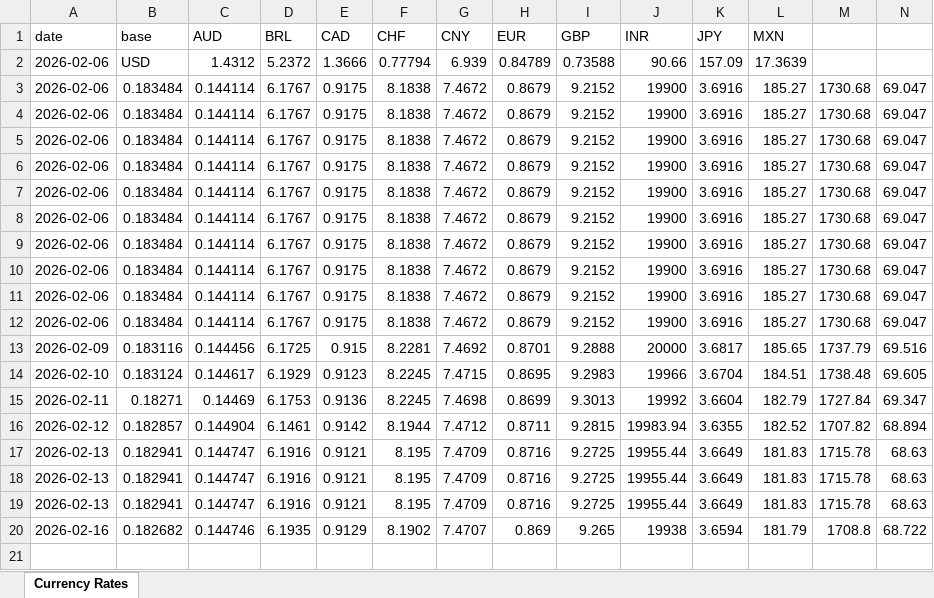
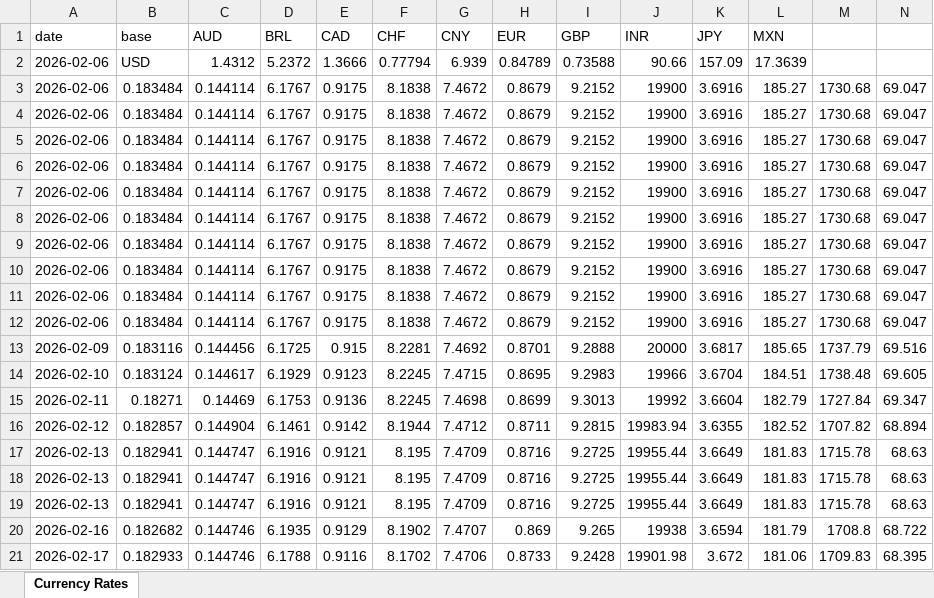
Before and after one commit to azmd9/Test, an Excel workbook: data/rates.xlsx, sheet Currency Rates, drawn as a sheet; only a part is shown; values as stored, in another font and other column widths than the file's, no borders; rows hold the shown columns only; the diff names each change by its address in the sheet, - before the commit and + after, or states it on an @@ line.

```diff
--- a/data/rates.xlsx (sheet Currency Rates)
+++ b/data/rates.xlsx (sheet Currency Rates)
+row 21: 2026-02-17 | 0.182933 | 0.144746 | 6.1788 | 0.9116 | 8.1702 | 7.4706 | 0.8733 | 9.2428 | 19901.98 | 3.672 | 181.06 | 1709.83 | 68.395
```
Also changed, not shown: 2 other files.
